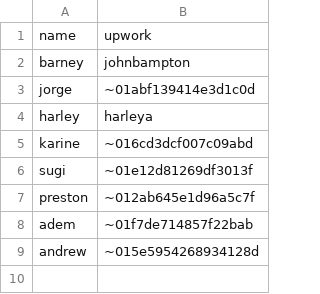
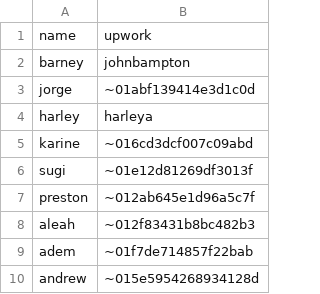
Before and after one commit to slurpcode/slurp, a CSV file: docs/_data/team.csv, drawn as a sheet.

Commit message:
Add Aleah

```diff
--- a/docs/_data/team.csv
+++ b/docs/_data/team.csv
@@ -7,2 +7,3 @@ sugi,~01e12d81269df3013f
 preston,~012ab645e1d96a5c7f
+aleah,~012f83431b8bc482b3
 adem,~01f7de714857f22bab
```
Also changed, not shown: 2 other files.
